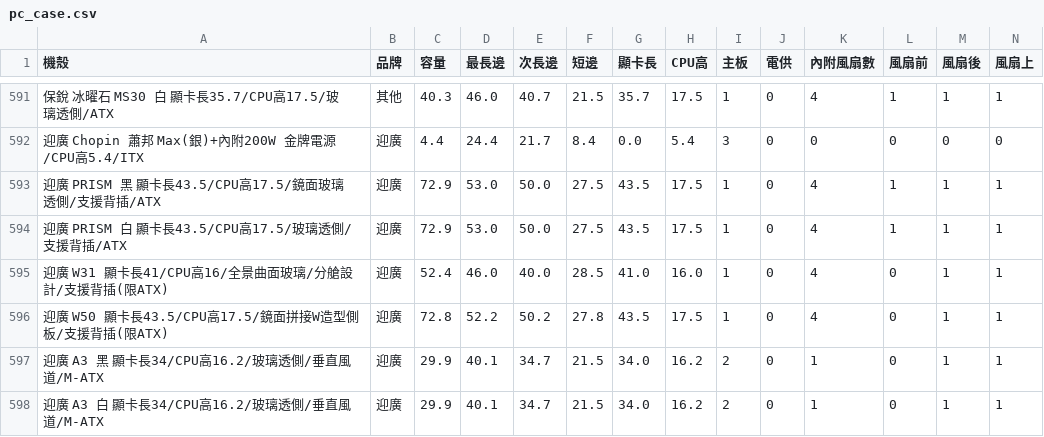
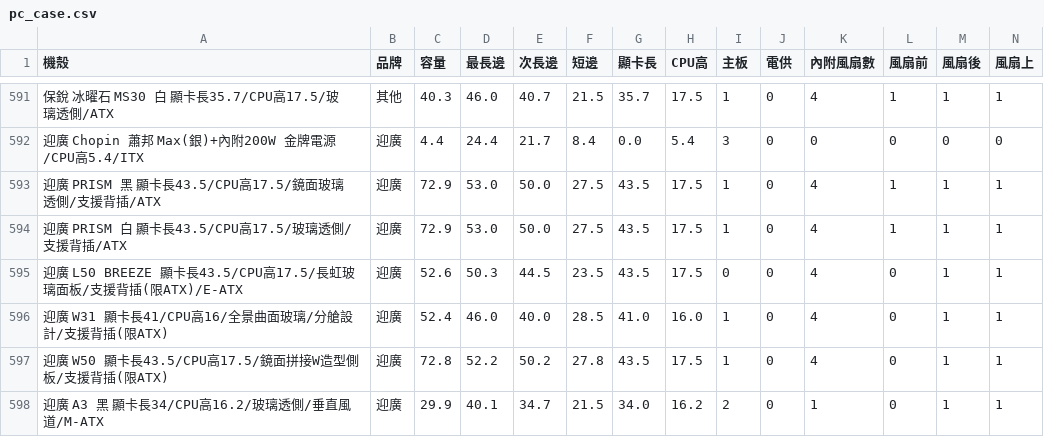
Before and after one commit to douobb/pc_case_data, a CSV file: pc_case.csv, drawn as a sheet; only a part is shown, gaps mark what is left out; the shorter side is filled out with more unchanged rows; rows hold the shown columns only; the diff names each change by its address in the sheet, - before the commit and + after, or states it on an @@ line.

```diff
--- a/pc_case.csv
+++ b/pc_case.csv
+row 595: 迎廣 L50 BREEZE 顯卡長43.5/CPU高17.5/長虹玻璃面板/支援背插(限ATX)/E-ATX | 迎廣 | 52.6 | 50.3 | 44.5 | 23.5 | 43.5 | 17.5 | 0 | 0 | 4 | 0 | 1 | 1
```
Also changed, not shown: 1 other file.
